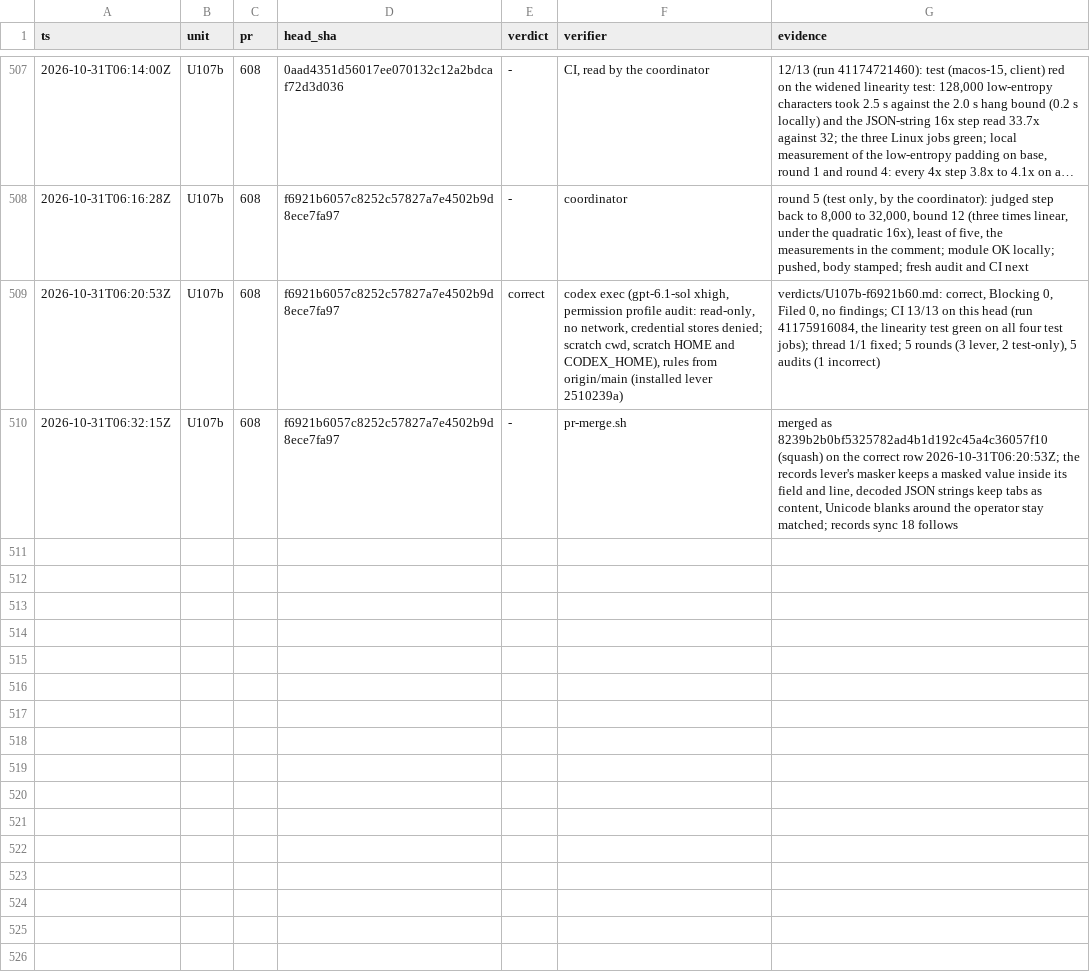
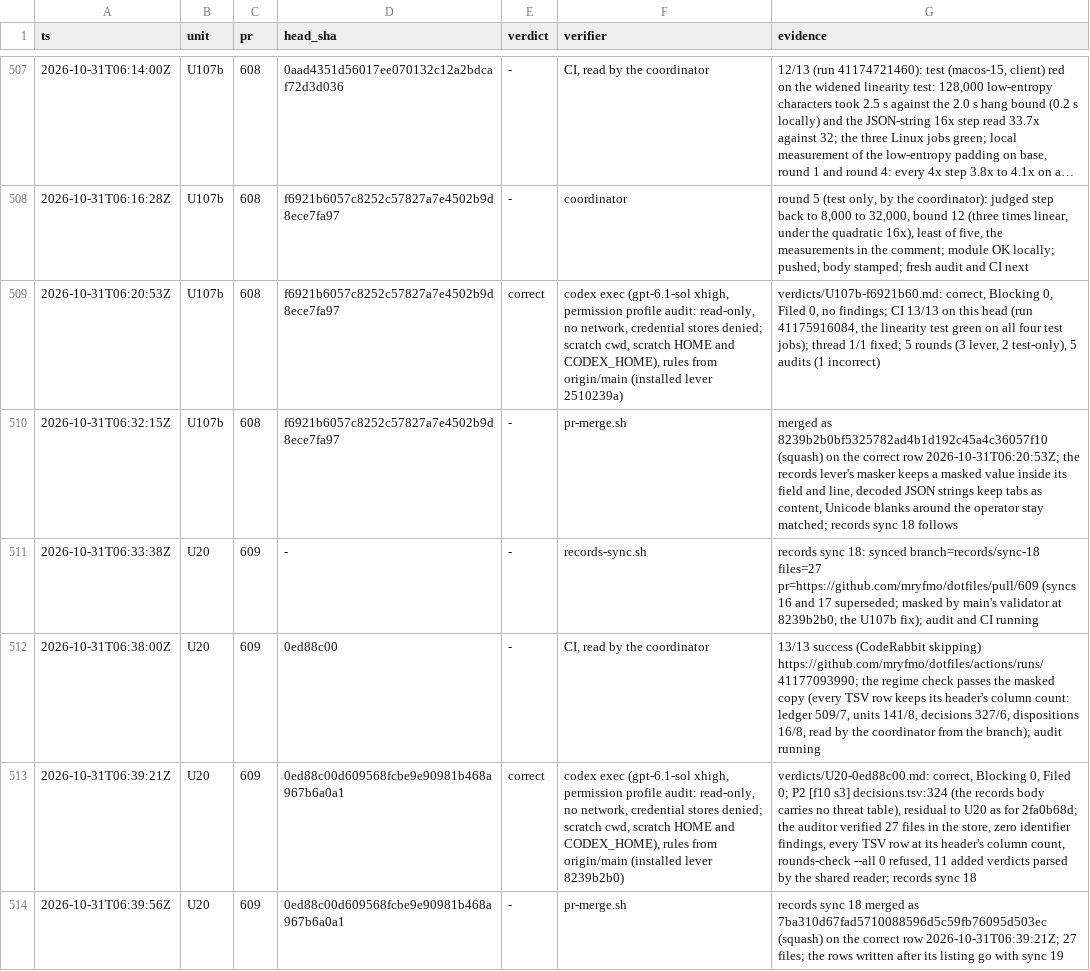
Before and after one commit to mryfmo/dotfiles, a TSV file: .orchestration/orchestrate/regime-cutover/ledger.tsv, drawn as a sheet; only a part is shown, gaps mark what is left out; long unchanged cells end in …; the diff names each change by its address in the sheet, - before the commit and + after, or states it on an @@ line.

```diff
--- a/.orchestration/orchestrate/regime-cutover/ledger.tsv
+++ b/.orchestration/orchestrate/regime-cutover/ledger.tsv
+row 511: 2026-10-31T06:33:38Z | U20 | 609 | - | - | records-sync.sh | records sync 18: synced branch=records/sync-18 files=27 pr=https://github.com/mryfmo/dotfiles/pull/609 (syncs 16 and 17 superseded; masked by main's validator at 8239b2b0, the U107b fix); audit and CI running
+row 512: 2026-10-31T06:38:00Z | U20 | 609 | 0ed88c00 | - | CI, read by the coordinator | 13/13 success (CodeRabbit skipping) https://github.com/mryfmo/dotfiles/actions/runs/41177093990; the regime check passes the masked copy (every TSV row keeps its header's column count: ledger 509/7, units 141/8, decisions 327/6, dispositions 16/8, read by the coordinator from the branch); audit running
+row 513: 2026-10-31T06:39:21Z | U20 | 609 | 0ed88c00d609568fcbe9e90981b468a967b6a0a1 | correct | codex exec (gpt-6.1-sol xhigh, permission profile audit: read-only, no network, credential stores denied; scratch cwd, scratch HOME and CODEX_HOME), rules from origin/main (installed lever 8239b2b0) | verdicts/U20-0ed88c00.md: correct, Blocking 0, Filed 0; P2 [f10 s3] decisions.tsv:324 (the records body carries no threat table), residual to U20 as for 2fa0b68d; the auditor verified 27 files in the store, zero identifier findings, every TSV row at its header's column count, rounds-check --all 0 refused, 11 added verdicts parsed by the shared reader; records sync 18
+row 514: 2026-10-31T06:39:56Z | U20 | 609 | 0ed88c00d609568fcbe9e90981b468a967b6a0a1 | - | pr-merge.sh | records sync 18 merged as 7ba310d67fad5710088596d5c59fb76095d503ec (squash) on the correct row 2026-10-31T06:39:21Z; 27 files; the rows written after its listing go with sync 19
```
Also changed, not shown: .orchestration/orchestrate/regime-cutover/dispositions.tsv, .orchestration/orchestrate/regime-cutover/units.tsv, 1 other file.
